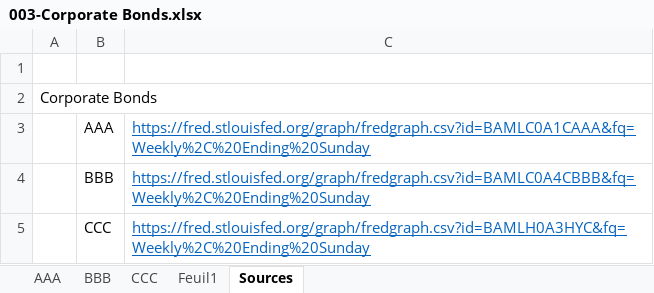
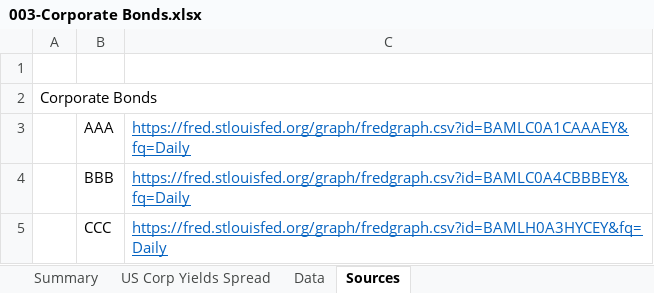
Before and after one commit to Necksus/TradingData, an Excel workbook: Excel/003-Corporate Bonds.xlsx, sheet Sources, drawn as a sheet; values as stored, in another font and other column widths than the file's, no borders; the diff names each change by its address in the sheet, - before the commit and + after, or states it on an @@ line.

```diff
--- a/Excel/003-Corporate Bonds.xlsx (sheet Sources)
+++ b/Excel/003-Corporate Bonds.xlsx (sheet Sources)
-sheet tab: Feuil1
+sheet tab: Data
-sheet tab: AAA
-sheet tab: BBB
-sheet tab: CCC
+sheet tab: Summary
+sheet tab: US Corp Yields Spread
-C3: https://fred.stlouisfed.org/graph/fredgraph.csv?id=BAMLC0A1CAAA&fq=Weekly%2C%20Ending%20Sunday
+C3: https://fred.stlouisfed.org/graph/fredgraph.csv?id=BAMLC0A1CAAAEY&fq=Daily
-C4: https://fred.stlouisfed.org/graph/fredgraph.csv?id=BAMLC0A4CBBB&fq=Weekly%2C%20Ending%20Sunday
+C4: https://fred.stlouisfed.org/graph/fredgraph.csv?id=BAMLC0A4CBBBEY&fq=Daily
-C5: https://fred.stlouisfed.org/graph/fredgraph.csv?id=BAMLH0A3HYC&fq=Weekly%2C%20Ending%20Sunday
+C5: https://fred.stlouisfed.org/graph/fredgraph.csv?id=BAMLH0A3HYCEY&fq=Daily
```
Also changed, not shown: sheet Data, charts or pictures, Excel/000-Template.xlsx, Excel/001-GDP.xlsx, 8 other files.
